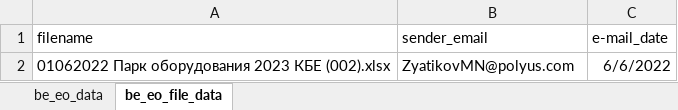
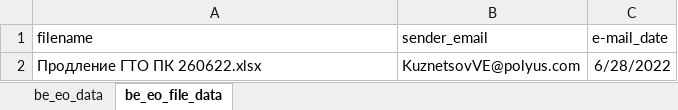
Before and after one commit to Zhenya1975/bdo_v1, an Excel workbook: uploads/be_eo_data.xlsx, sheet be_eo_file_data, drawn as a sheet; values as stored, in another font and other column widths than the file's, no borders; removed rows and columns are numbered as before the commit, all else as after; the diff names each change by its address in the sheet, - before the commit and + after, or states it on an @@ line.

```diff
--- a/uploads/be_eo_data.xlsx (sheet be_eo_file_data)
+++ b/uploads/be_eo_data.xlsx (sheet be_eo_file_data)
-row 2: 01062022 Парк оборудования 2023 КБЕ (002).xlsx | ZyatikovMN@polyus.com | 6/6/2022
+row 2: Продление ГТО ПК 260622.xlsx | KuznetsovVE@polyus.com | 6/28/2022
```
Also changed, not shown: sheet be_eo_data, downloads/eo_master_data.xlsx, 10 other files.
